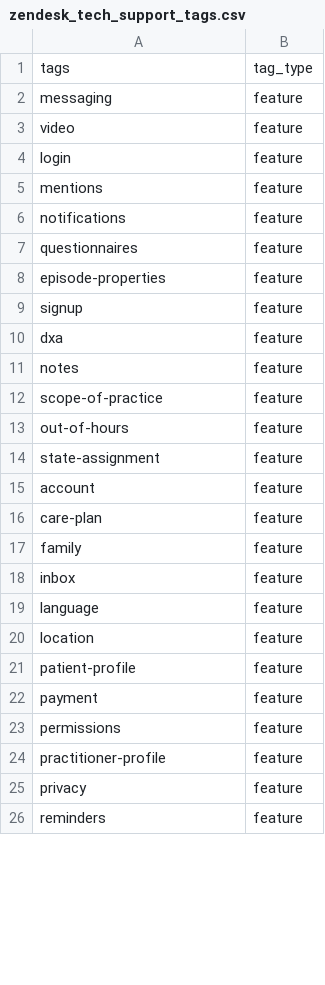
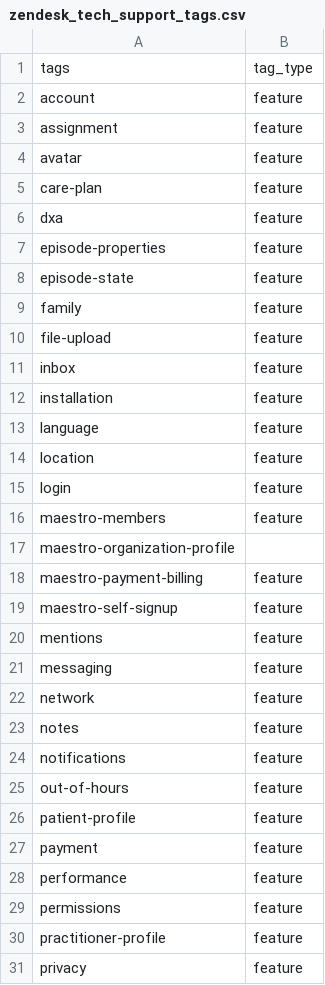
Before and after one commit to dialoguemd/tap-hubspot, a CSV file: data/zendesk_tech_support_tags.csv, drawn as a sheet; only a part is shown; the shorter side is filled out with more unchanged rows; the diff covers the shown part only.

Commit message:
fix: update zendesk support tags, alphabetic order (#119)
* fix: update zendesk support tags, alphabetic order

* added permissions

* set tag to language instead of i18n

* added installation as feature

```diff
--- a/data/zendesk_tech_support_tags.csv
+++ b/data/zendesk_tech_support_tags.csv
@@ -1,23 +1,29 @@
 tags,tag_type
-messaging,feature
-video,feature
-login,feature
-mentions,feature
-notifications,feature
-questionnaires,feature
+account,feature
+assignment,feature
+avatar,feature
+care-plan,feature
+dxa,feature
 episode-properties,feature
-signup,feature
-dxa,feature
-notes,feature
-scope-of-practice,feature
-out-of-hours,feature
-state-assignment,feature
-account,feature
-care-plan,feature
+episode-state,feature
 family,feature
+file-upload,feature
 inbox,feature
+installation,feature
 language,feature
 location,feature
+login,feature
+maestro-members,feature
+maestro-organization-profile
+maestro-payment-billing,feature
+maestro-self-signup,feature
+mentions,feature
+messaging,feature
+network,feature
+notes,feature
+notifications,feature
+out-of-hours,feature
 patient-profile,feature
 payment,feature
+performance,feature
 permissions,feature
```
Also changed, not shown: 3 added rows and 4 edited cells elsewhere in this file.
